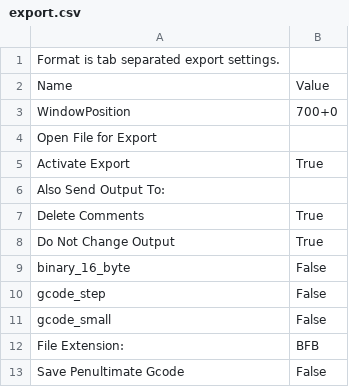
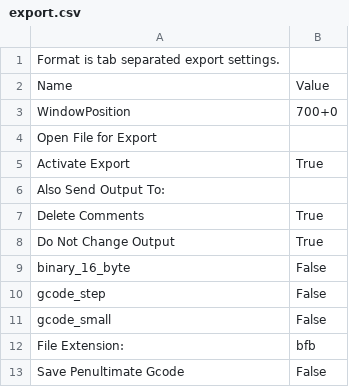
Before and after one commit to 9R/-c3---skeinforge-profiles, a CSV file: profiles/extrusion/repman_9r_ng_0.1/export.csv, drawn as a sheet.

Commit message:
changed export file extension from 'BFB' to 'bfb'

```diff
--- a/profiles/extrusion/repman_9r_ng_0.1/export.csv
+++ b/profiles/extrusion/repman_9r_ng_0.1/export.csv
@@ -11,3 +11,3 @@ gcode_step	False
 gcode_small	False
-File Extension:	BFB
+File Extension:	bfb
 Save Penultimate Gcode	False
```
